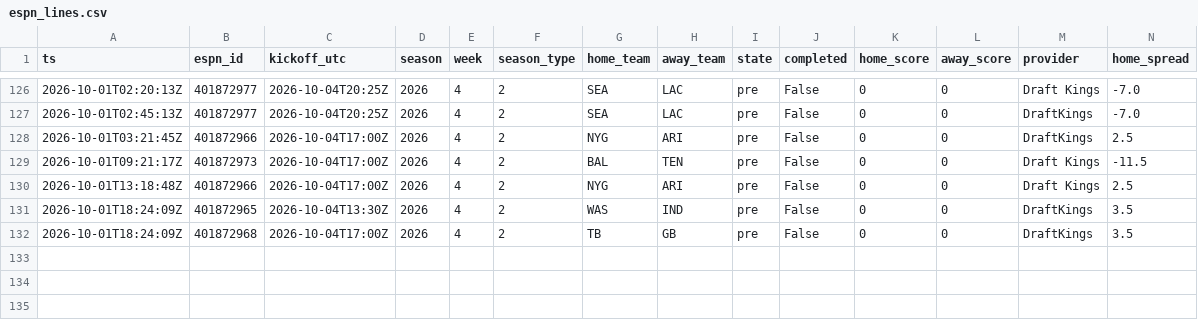
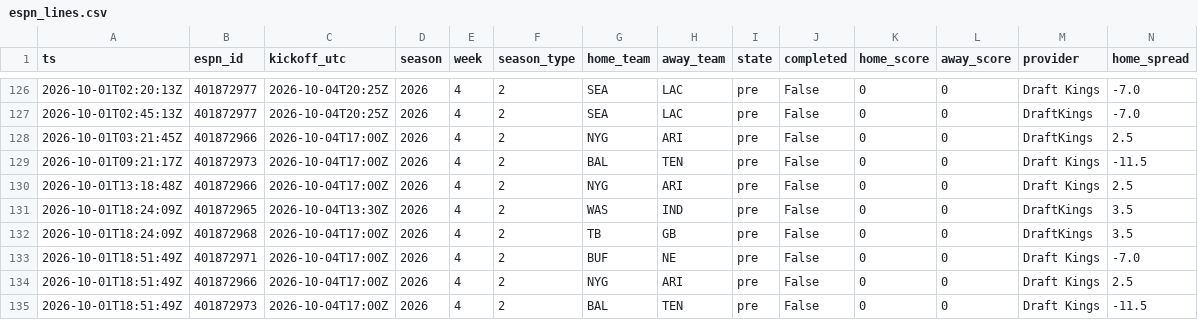
Before and after one commit to jferaz23/nfl-line-model, a CSV file: artifacts/lines/espn_lines.csv, drawn as a sheet; only a part is shown, gaps mark what is left out; rows hold the shown columns only; the diff names each change by its address in the sheet, - before the commit and + after, or states it on an @@ line.

```diff
--- a/artifacts/lines/espn_lines.csv
+++ b/artifacts/lines/espn_lines.csv
+row 133: 2026-10-01T18:51:49Z | 401872971 | 2026-10-04T17:00Z | 2026 | 4 | 2 | BUF | NE | pre | False | 0 | 0 | Draft Kings | -7.0
+row 134: 2026-10-01T18:51:49Z | 401872966 | 2026-10-04T17:00Z | 2026 | 4 | 2 | NYG | ARI | pre | False | 0 | 0 | Draft Kings | 2.5
+row 135: 2026-10-01T18:51:49Z | 401872973 | 2026-10-04T17:00Z | 2026 | 4 | 2 | BAL | TEN | pre | False | 0 | 0 | Draft Kings | -11.5
```
Also changed, not shown: artifacts/kalshi/kalshi_nfl.csv, artifacts/margin_coefficients.csv, 5 other files.
